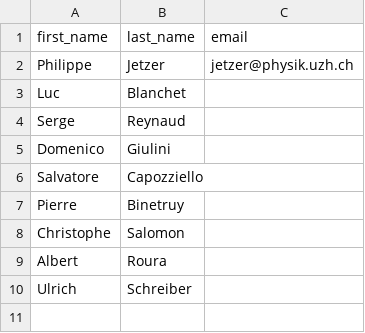
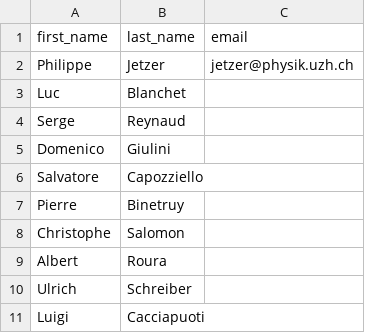
Before and after one commit to AstroPhysicsUZH/aces_workshop_2017_homepage, a CSV file: pages/data/science_advisory_committee.csv, drawn as a sheet.

```diff
--- a/pages/data/science_advisory_committee.csv
+++ b/pages/data/science_advisory_committee.csv
@@ -10 +10,2 @@ Albert,Roura,
 Ulrich,Schreiber,
+Luigi,Cacciapuoti,
```
Also changed, not shown: 7 other files.
